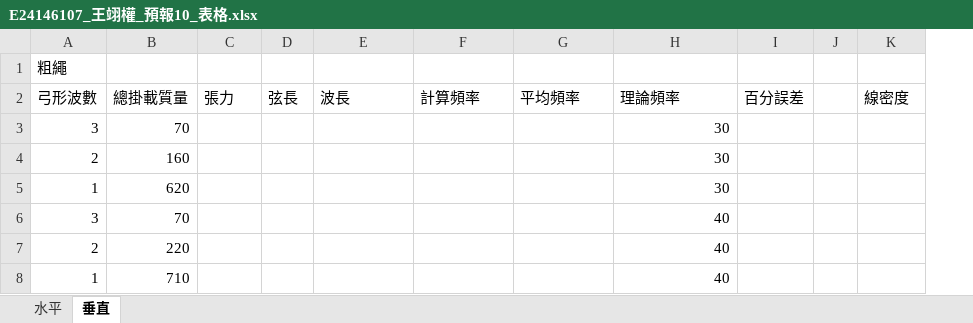
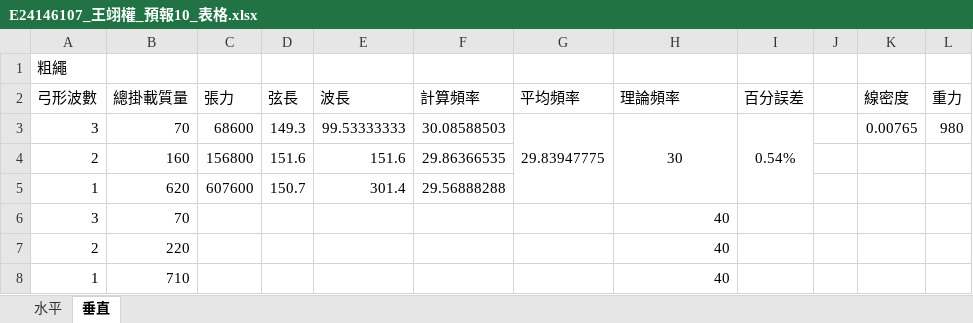
Before and after one commit to GGGPPL/school, an Excel workbook: one up/普物實驗/Lab10 梅德爾實驗/E24146107_王翊權_預報10_表格.xlsx, sheet 垂直, drawn as a sheet; values as stored, in another font and other column widths than the file's, no borders; removed rows and columns are numbered as before the commit, all else as after; the diff names each change by its address in the sheet, - before the commit and + after, or states it on an @@ line.

```diff
--- a/one up/普物實驗/Lab10 梅德爾實驗/E24146107_王翊權_預報10_表格.xlsx (sheet 垂直)
+++ b/one up/普物實驗/Lab10 梅德爾實驗/E24146107_王翊權_預報10_表格.xlsx (sheet 垂直)
+column L (重力), row 3: 980
-C3 (張力): (empty)
+C3 (張力): 68600
-D3 (弦長): (empty)
+D3 (弦長): 149.3
-E3 (波長): (empty)
+E3 (波長): 99.53333333
-F3 (計算頻率): (empty)
+F3 (計算頻率): 30.08588503
-G3 (平均頻率): (empty)
+G3 (平均頻率): 29.83947775
+G3:G5 merged
-H3 alignment: right
+H3 alignment: center
+H3:H5 merged
-I3 (百分誤差): (empty)
+I3 (百分誤差): 0.54%
+I3:I5 merged
-K3 (線密度): (empty)
+K3 (線密度): 0.00765
-row 4: 2 | 160 |  |  |  |  |  | 30
-row 5: 1 | 620 |  |  |  |  |  | 30
+row 4: 2 | 160 | 156800 | 151.6 | 151.6 | 29.86366535
+row 5: 1 | 620 | 607600 | 150.7 | 301.4 | 29.56888288
```
Also changed, not shown: sheet 水平.
